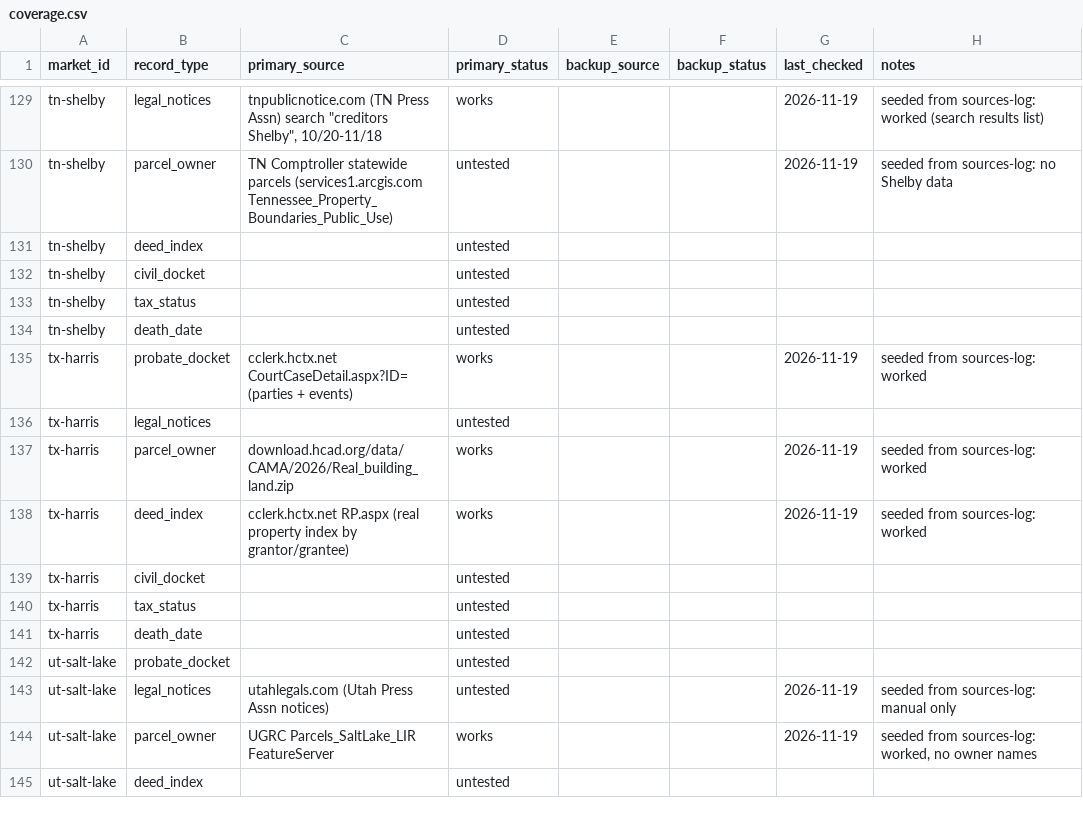
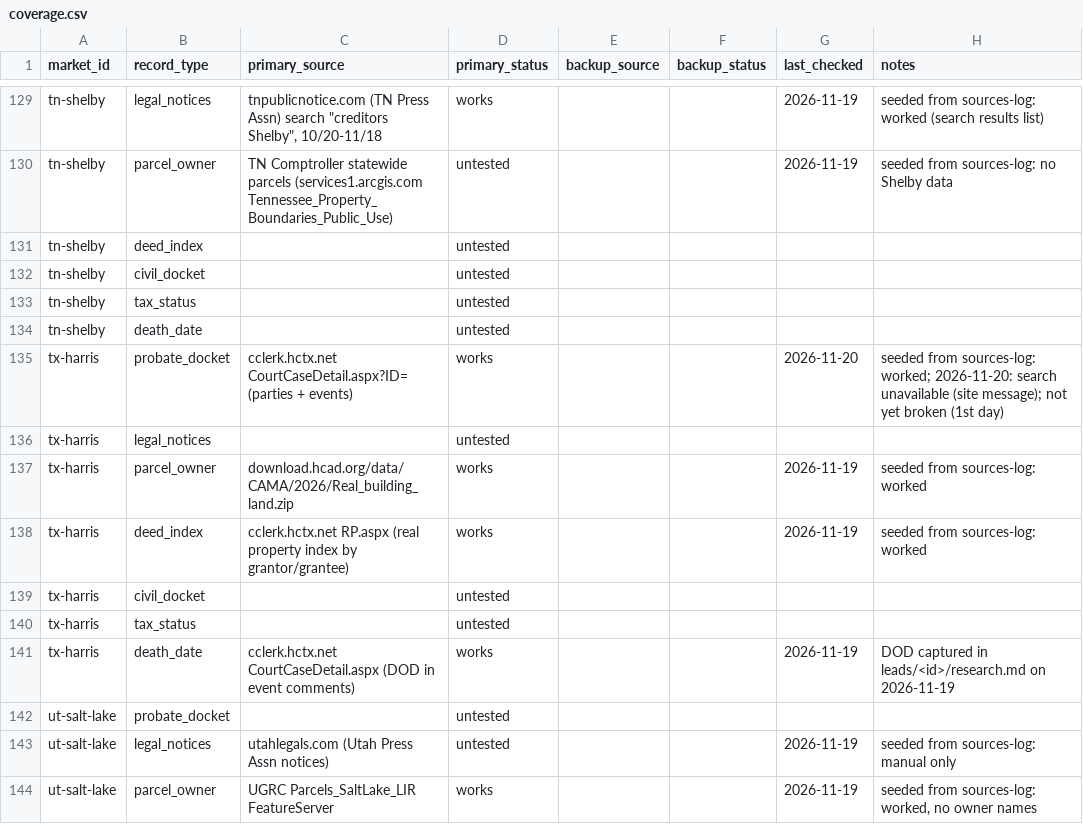
Before and after one commit to emporiumtrading/probate-pipeline, a CSV file: pipeline/coverage.csv, drawn as a sheet; only a part is shown, gaps mark what is left out; the shorter side is filled out with more unchanged rows.

```diff
--- a/pipeline/coverage.csv
+++ b/pipeline/coverage.csv
@@ -134,3 +134,3 @@ tn-shelby,tax_status,,untested,,,,
 tn-shelby,death_date,,untested,,,,
-tx-harris,probate_docket,cclerk.hctx.net CourtCaseDetail.aspx?ID= (parties + events),works,,,2026-11-19,seeded from sources-log: worked
+tx-harris,probate_docket,cclerk.hctx.net CourtCaseDetail.aspx?ID= (parties + events),works,,,2026-11-20,seeded from sources-log: worked; 2026-11-20: search unavailable (site message); not yet broken (1st day)
 tx-harris,legal_notices,,untested,,,,
@@ -140,3 +140,3 @@ tx-harris,civil_docket,,untested,,,,
 tx-harris,tax_status,,untested,,,,
-tx-harris,death_date,,untested,,,,
+tx-harris,death_date,cclerk.hctx.net CourtCaseDetail.aspx (DOD in event comments),works,,,2026-11-19,DOD captured in leads/<id>/research.md on 2026-11-19
 ut-salt-lake,probate_docket,,untested,,,,
```
Also changed, not shown: pipeline/deal-tracker.csv, pipeline/runs.csv, 2 other files.
